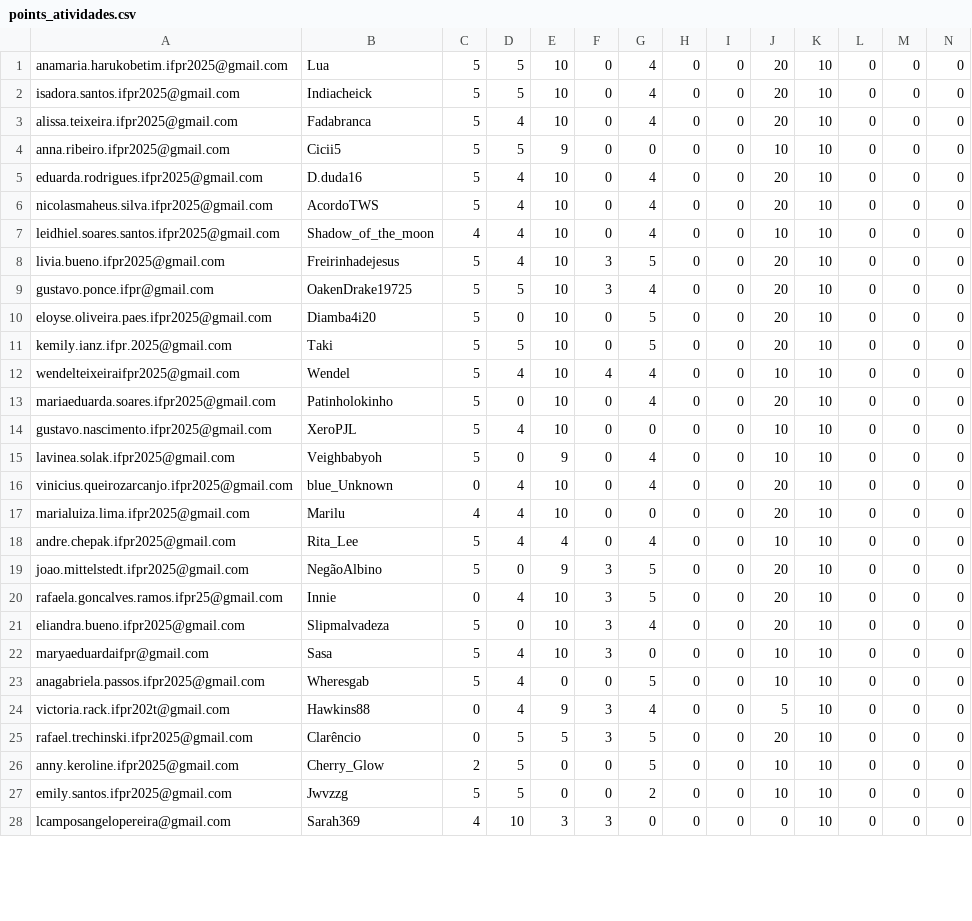
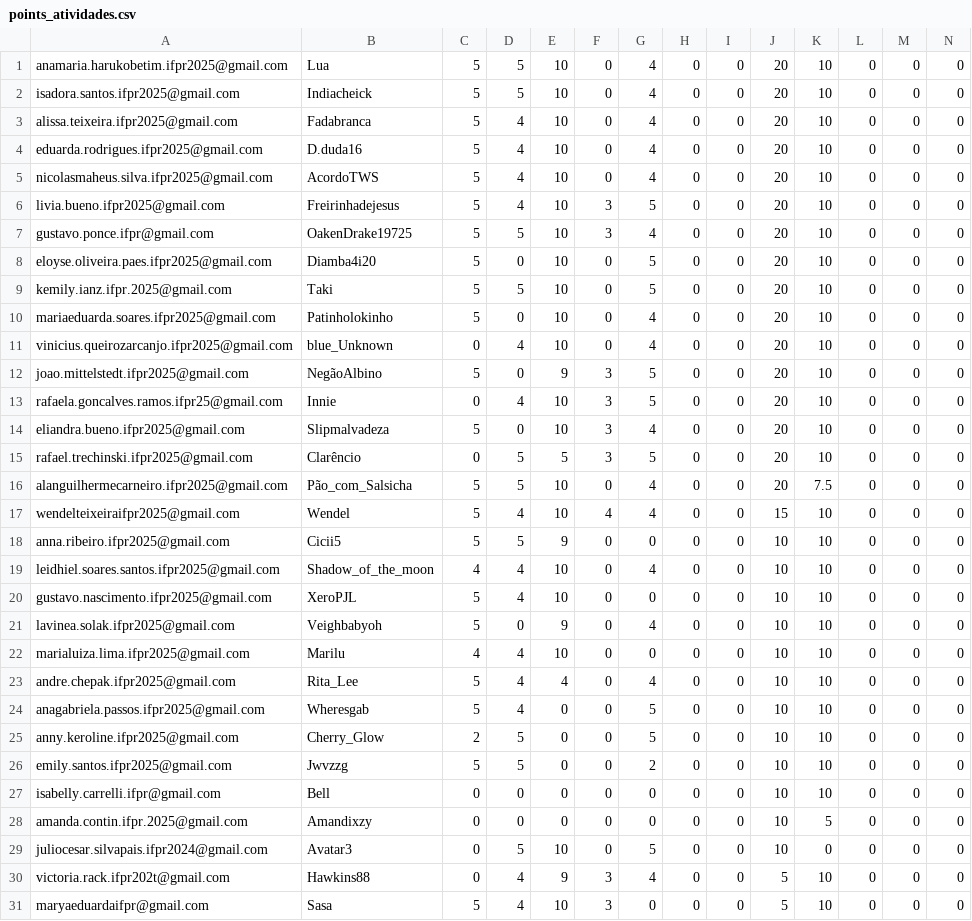
Before and after one commit to anapaulacostacurta-ifpr/desafio-html-info1-ifpr, a CSV file: assets/atividades/points_atividades.csv, drawn as a sheet; only a part is shown; the shorter side is filled out with more unchanged rows; removed rows and columns are numbered as before the commit, all else as after; rows hold the shown columns only; the diff covers the shown part only; the diff names each change by its address in the sheet, - before the commit and + after, or states it on an @@ line.

```diff
--- a/assets/atividades/points_atividades.csv
+++ b/assets/atividades/points_atividades.csv
-row 12: wendelteixeiraifpr2025@gmail.com | Wendel | 5 | 4 | 10 | 4 | 4 | 0 | 0 | 10 | 10 | 0 | 0 | 0
-row 14: gustavo.nascimento.ifpr2025@gmail.com | XeroPJL | 5 | 4 | 10 | 0 | 0 | 0 | 0 | 10 | 10 | 0 | 0 | 0
-row 17: marialuiza.lima.ifpr2025@gmail.com | Marilu | 4 | 4 | 10 | 0 | 0 | 0 | 0 | 20 | 10 | 0 | 0 | 0
@@ row 25 moved to row 15: rafael.trechinski.ifpr2025@gmail.com @@
@@ row 30 moved to row 16: alanguilhermecarneiro.ifpr2025@gmail.com @@
+row 17: wendelteixeiraifpr2025@gmail.com | Wendel | 5 | 4 | 10 | 4 | 4 | 0 | 0 | 15 | 10 | 0 | 0 | 0
@@ row 4 moved to row 18: anna.ribeiro.ifpr2025@gmail.com @@
@@ row 7 moved to row 19: leidhiel.soares.santos.ifpr2025@gmail.co… @@
-A20: maryaeduardaifpr@gmail.com
+A20: gustavo.nascimento.ifpr2025@gmail.com
-B20: Sasa
+B20: XeroPJL
-F20: 3
+F20: 0
@@ row 15 moved to row 21: lavinea.solak.ifpr2025@gmail.com @@
+row 22: marialuiza.lima.ifpr2025@gmail.com | Marilu | 4 | 4 | 10 | 0 | 0 | 0 | 0 | 10 | 10 | 0 | 0 | 0
@@ row 18 moved to row 23: andre.chepak.ifpr2025@gmail.com @@
@@ row 29 moved to row 27: isabelly.carrelli.ifpr@gmail.com @@
@@ row 31 moved to row 28: amanda.contin.ifpr.2025@gmail.com @@
+row 29: juliocesar.silvapais.ifpr2024@gmail.com | Avatar3 | 0 | 5 | 10 | 0 | 5 | 0 | 0 | 10 | 0 | 0 | 0 | 0
@@ row 24 moved to row 30: victoria.rack.ifpr202t@gmail.com @@
+row 31: maryaeduardaifpr@gmail.com | Sasa | 5 | 4 | 10 | 3 | 0 | 0 | 0 | 5 | 10 | 0 | 0 | 0
```
Also changed, not shown: 1 removed row and 1 moved row elsewhere in this file, assets/atividades/points_quiz.csv, assets/resgates/resgate_coletivo.csv, 1 other file.
